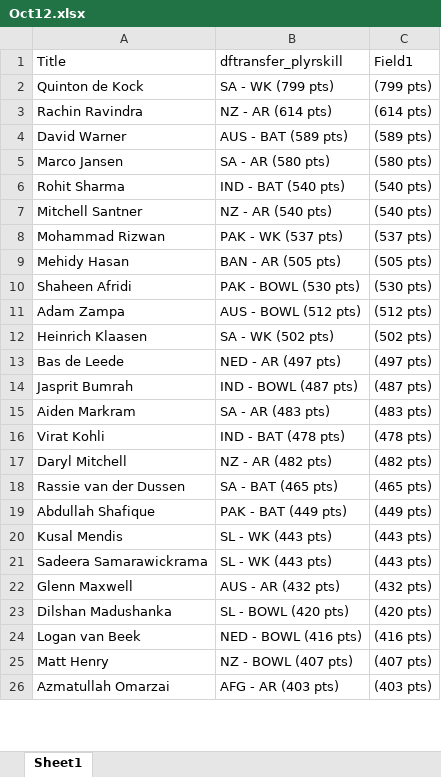
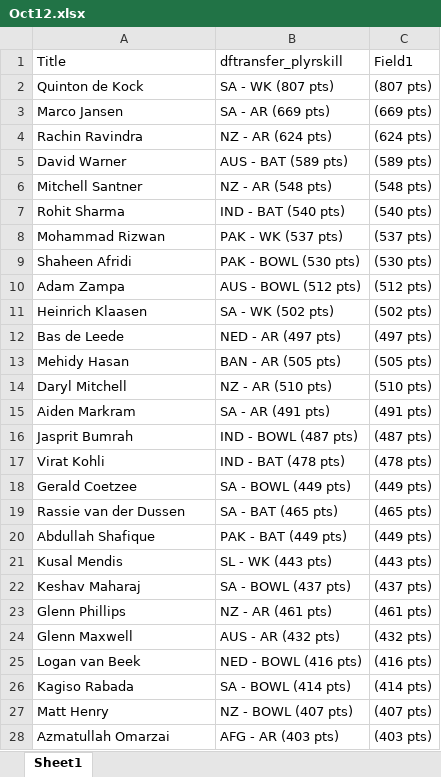
Before and after one commit to VishnuR123/Points-Table-React, an Excel workbook: public/Oct12.xlsx, sheet Sheet1, drawn as a sheet; only a part is shown; values as stored, in another font and other column widths than the file's, no borders; removed rows and columns are numbered as before the commit, all else as after; the diff covers the shown part only; the diff names each change by its address in the sheet, - before the commit and + after, or states it on an @@ line.

Commit message:
match32-2

```diff
--- a/public/Oct12.xlsx (sheet Sheet1)
+++ b/public/Oct12.xlsx (sheet Sheet1)
-B2 (dftransfer_plyrskill): SA - WK (799 pts)
+B2 (dftransfer_plyrskill): SA - WK (807 pts)
-C2 (Field1): (799 pts)
+C2 (Field1): (807 pts)
+row 3: Marco Jansen | SA - AR (669 pts) | (669 pts)
-B4 (dftransfer_plyrskill): NZ - AR (614 pts)
+B4 (dftransfer_plyrskill): NZ - AR (624 pts)
-C4 (Field1): (614 pts)
+C4 (Field1): (624 pts)
-row 5: Marco Jansen | SA - AR (580 pts) | (580 pts)
+row 6: Mitchell Santner | NZ - AR (548 pts) | (548 pts)
-row 7: Mitchell Santner | NZ - AR (540 pts) | (540 pts)
@@ row 9 moved to row 13: Mehidy Hasan @@
+row 14: Daryl Mitchell | NZ - AR (510 pts) | (510 pts)
+row 15: Aiden Markram | SA - AR (491 pts) | (491 pts)
-row 15: Aiden Markram | SA - AR (483 pts) | (483 pts)
-row 17: Daryl Mitchell | NZ - AR (482 pts) | (482 pts)
+row 18: Gerald Coetzee | SA - BOWL (449 pts) | (449 pts)
@@ row 21 moved to row 30: Sadeera Samarawickrama @@
+row 22: Keshav Maharaj | SA - BOWL (437 pts) | (437 pts)
+row 23: Glenn Phillips | NZ - AR (461 pts) | (461 pts)
@@ row 23 moved to row 31: Dilshan Madushanka @@
+row 26: Kagiso Rabada | SA - BOWL (414 pts) | (414 pts)
```
Also changed, not shown: 6 added rows, 10 removed rows, 32 moved rows and 4 edited cells elsewhere in this sheet.
